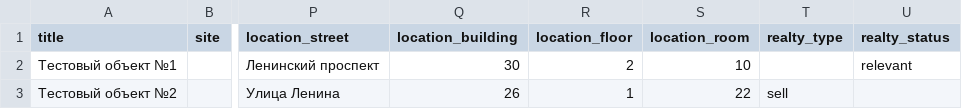
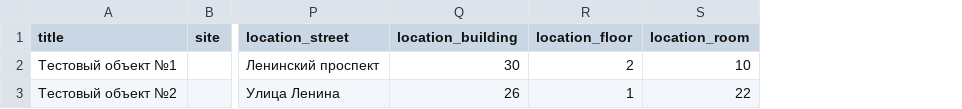
Before and after one commit to meteopavel/Premium_product_bot, a CSV file: real_estate_service/example_data.csv, drawn as a sheet; only a part is shown, gaps mark what is left out; the diff names each change by its address in the sheet, - before the commit and + after, or states it on an @@ line.

Commit message:
test deploy

```diff
--- a/real_estate_service/example_data.csv
+++ b/real_estate_service/example_data.csv
-column T (realty_type), row 3: sell
-column U (realty_status), row 2: relevant
```
